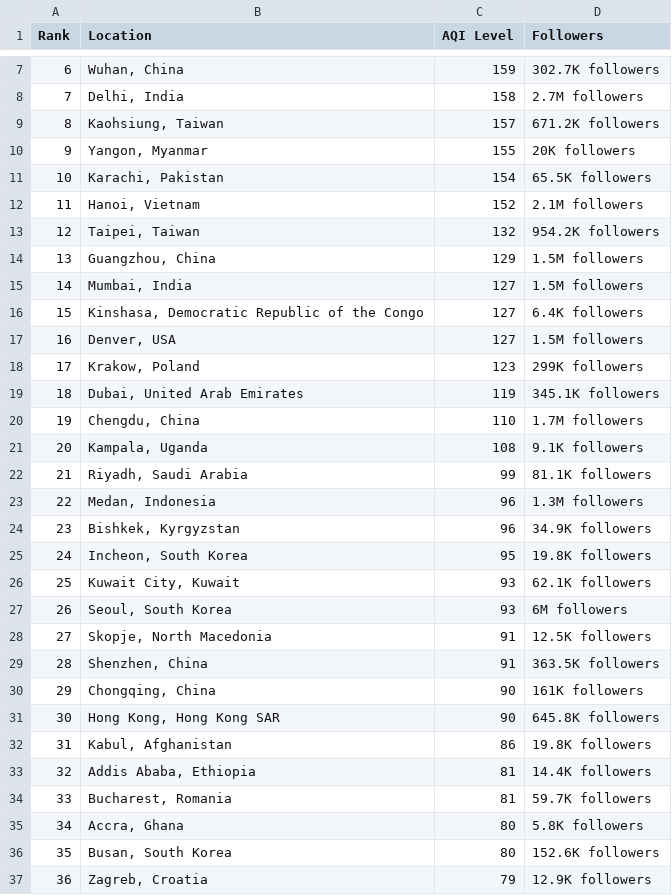
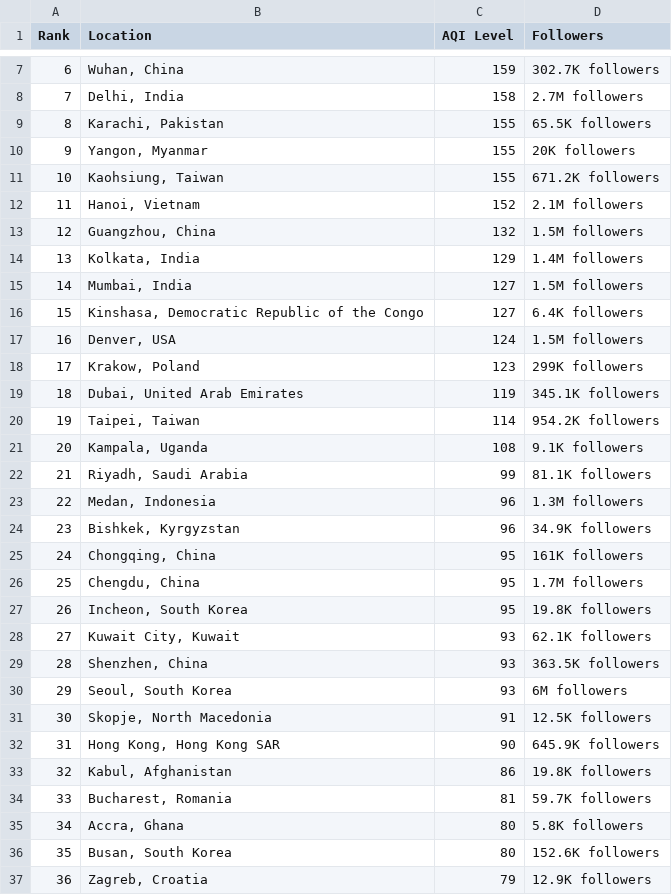
Before and after one commit to dipunew/Most-Polluted-Cities-in-The-World, a CSV file: air-quality.csv, drawn as a sheet; only a part is shown, gaps mark what is left out; removed rows and columns are numbered as before the commit, all else as after; the diff covers the shown part only; the diff names each change by its address in the sheet, - before the commit and + after, or states it on an @@ line.

```diff
--- a/air-quality.csv
+++ b/air-quality.csv
-row 9: 8 | Kaohsiung, Taiwan | 157 | 671.2K followers
+row 9: 8 | Karachi, Pakistan | 155 | 65.5K followers
-row 11: 10 | Karachi, Pakistan | 154 | 65.5K followers
+row 11: 10 | Kaohsiung, Taiwan | 155 | 671.2K followers
-row 13: 12 | Taipei, Taiwan | 132 | 954.2K followers
@@ column A (Rank) renumbered between rows 13 and 113 @@
-C13 (AQI Level): 129
+C13 (AQI Level): 132
+row 14: 13 | Kolkata, India | 129 | 1.4M followers
-C17 (AQI Level): 127
+C17 (AQI Level): 124
-row 20: 19 | Chengdu, China | 110 | 1.7M followers
+row 20: 19 | Taipei, Taiwan | 114 | 954.2K followers
+row 25: 24 | Chongqing, China | 95 | 161K followers
+row 26: 25 | Chengdu, China | 95 | 1.7M followers
+row 29: 28 | Shenzhen, China | 93 | 363.5K followers
-row 29: 28 | Shenzhen, China | 91 | 363.5K followers
-row 30: 29 | Chongqing, China | 90 | 161K followers
-D32 (Followers): 645.8K followers
+D32 (Followers): 645.9K followers
-row 33: 32 | Addis Ababa, Ethiopia | 81 | 14.4K followers
```
Also changed, not shown: 14 added rows, 14 removed rows and 21 edited cells elsewhere in this file.
